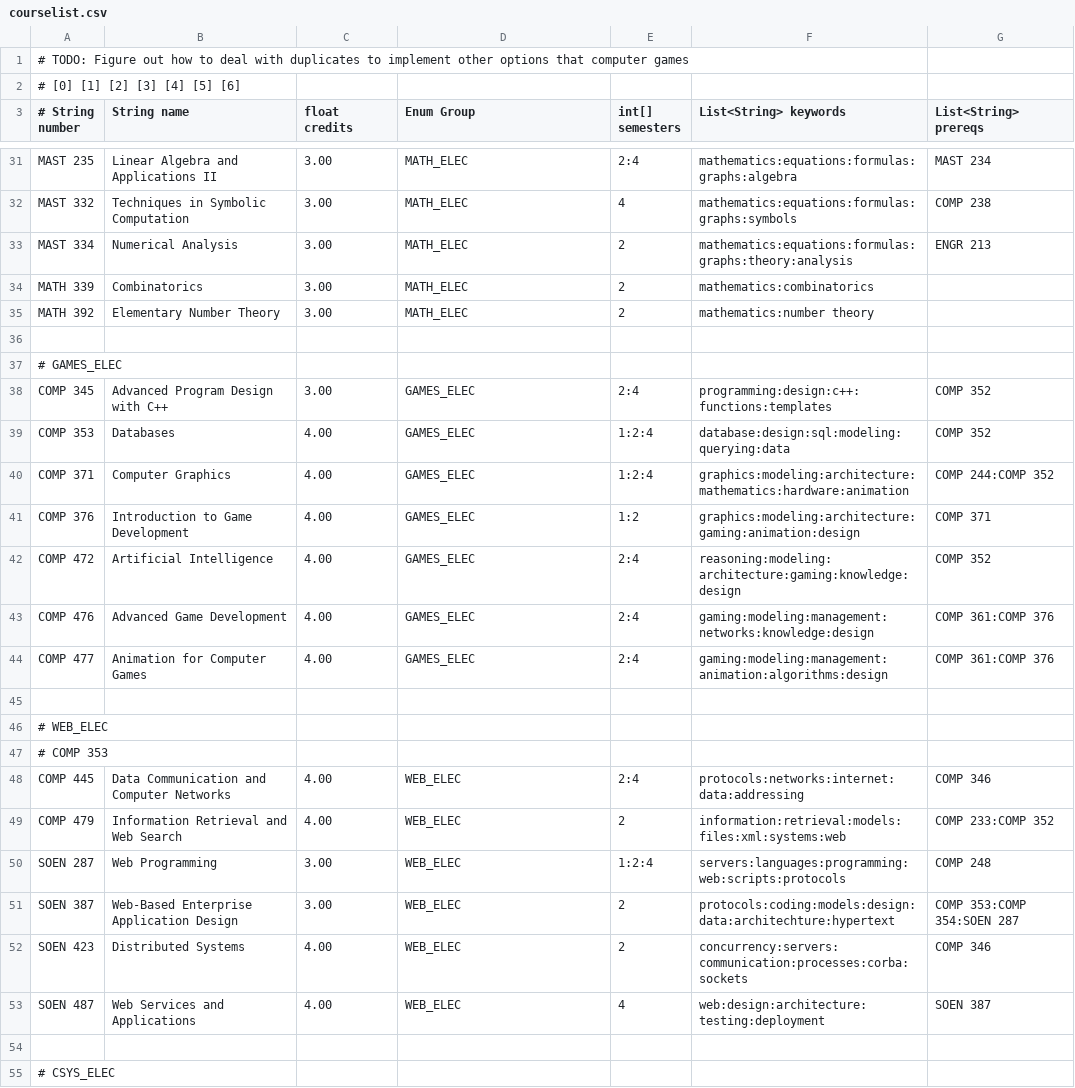
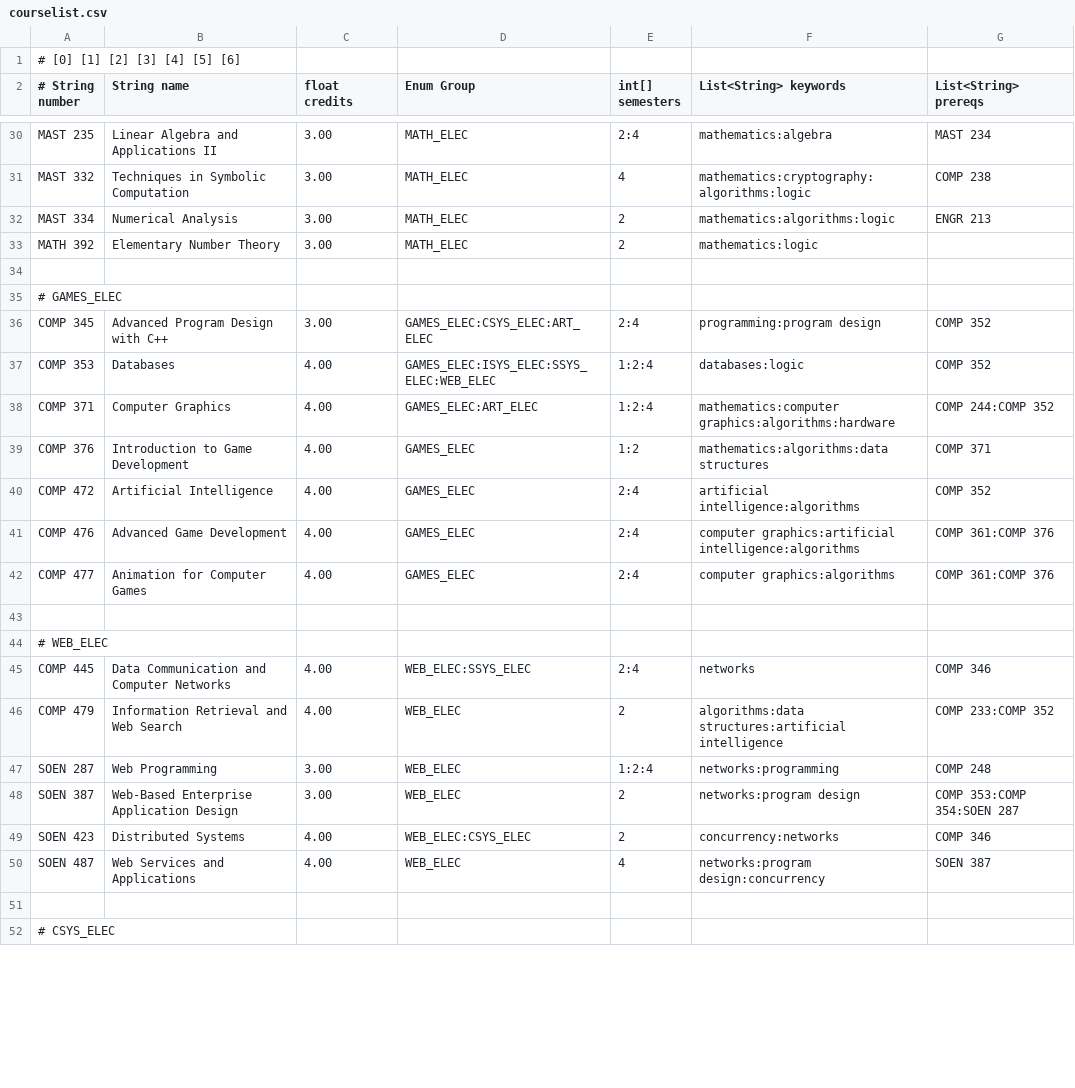
Before and after one commit to mafaucher/course-advisor, a CSV file: courselist.csv, drawn as a sheet; only a part is shown, gaps mark what is left out; removed rows and columns are numbered as before the commit, all else as after; the diff covers the shown part only; the diff names each change by its address in the sheet, - before the commit and + after, or states it on an @@ line.

Commit message:
partial work, fixed keywords in courselist.csv

```diff
--- a/courselist.csv
+++ b/courselist.csv
-row 1: # TODO: Figure out how to deal with duplicates to implement other options that computer games
-F30 (List<String> keywords): mathematics:equations:formulas:graphs:algebra
+F30 (List<String> keywords): mathematics:algebra
-F31 (List<String> keywords): mathematics:equations:formulas:graphs:symbols
+F31 (List<String> keywords): mathematics:cryptography:algorithms:logic
-F32 (List<String> keywords): mathematics:equations:formulas:graphs:theory:analysis
+F32 (List<String> keywords): mathematics:algorithms:logic
-row 34: MATH 339 | Combinatorics | 3.00 | MATH_ELEC | 2 | mathematics:combinatorics
-F33 (List<String> keywords): mathematics:number theory
+F33 (List<String> keywords): mathematics:logic
-D36 (Enum Group): GAMES_ELEC
+D36 (Enum Group): GAMES_ELEC:CSYS_ELEC:ART_ELEC
-F36 (List<String> keywords): programming:design:c++:functions:templates
+F36 (List<String> keywords): programming:program design
-D37 (Enum Group): GAMES_ELEC
+D37 (Enum Group): GAMES_ELEC:ISYS_ELEC:SSYS_ELEC:WEB_ELEC
-F37 (List<String> keywords): database:design:sql:modeling:querying:data
+F37 (List<String> keywords): databases:logic
-D38 (Enum Group): GAMES_ELEC
+D38 (Enum Group): GAMES_ELEC:ART_ELEC
-F38 (List<String> keywords): graphics:modeling:architecture:mathematics:hardware:animation
+F38 (List<String> keywords): mathematics:computer graphics:algorithms:hardware
-F39 (List<String> keywords): graphics:modeling:architecture:gaming:animation:design
+F39 (List<String> keywords): mathematics:algorithms:data structures
-F40 (List<String> keywords): reasoning:modeling:architecture:gaming:knowledge:design
+F40 (List<String> keywords): artificial intelligence:algorithms
-F41 (List<String> keywords): gaming:modeling:management:networks:knowledge:design
+F41 (List<String> keywords): computer graphics:artificial intelligence:algorithms
-F42 (List<String> keywords): gaming:modeling:management:animation:algorithms:design
+F42 (List<String> keywords): computer graphics:algorithms
-row 47: # COMP 353
-D45 (Enum Group): WEB_ELEC
+D45 (Enum Group): WEB_ELEC:SSYS_ELEC
-F45 (List<String> keywords): protocols:networks:internet:data:addressing
+F45 (List<String> keywords): networks
-F46 (List<String> keywords): information:retrieval:models:files:xml:systems:web
+F46 (List<String> keywords): algorithms:data structures:artificial intelligence
-F47 (List<String> keywords): servers:languages:programming:web:scripts:protocols
+F47 (List<String> keywords): networks:programming
-F48 (List<String> keywords): protocols:coding:models:design:data:architechture:hypertext
+F48 (List<String> keywords): networks:program design
-D49 (Enum Group): WEB_ELEC
+D49 (Enum Group): WEB_ELEC:CSYS_ELEC
-F49 (List<String> keywords): concurrency:servers:communication:processes:corba:sockets
+F49 (List<String> keywords): concurrency:networks
-F50 (List<String> keywords): web:design:architecture:testing:deployment
+F50 (List<String> keywords): networks:program design:concurrency
```
Also changed, not shown: 23 removed rows and 64 edited cells elsewhere in this file, 4 other files.
